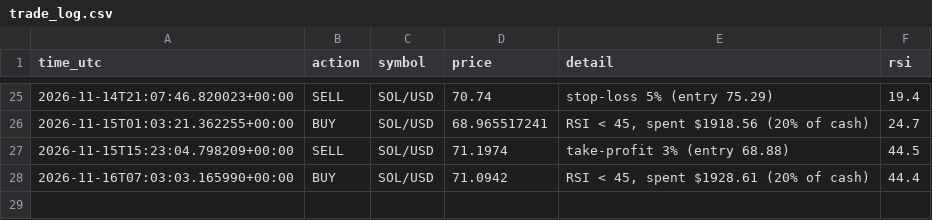
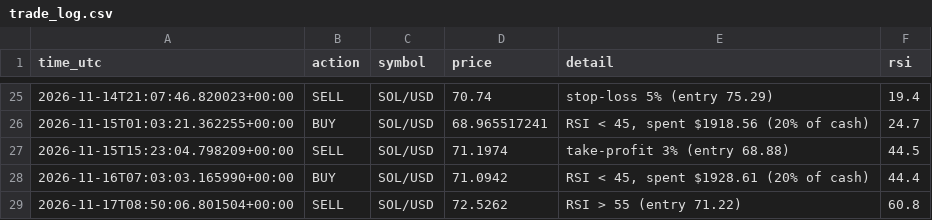
Before and after one commit to Vex-25/sol-bot, a CSV file: trade_log.csv, drawn as a sheet; only a part is shown, gaps mark what is left out; the diff names each change by its address in the sheet, - before the commit and + after, or states it on an @@ line.

Commit message:
Update trade log

```diff
--- a/trade_log.csv
+++ b/trade_log.csv
+row 29: 2026-11-17T08:50:06.801504+00:00 | SELL | SOL/USD | 72.5262 | RSI > 55 (entry 71.22) | 60.8
```
